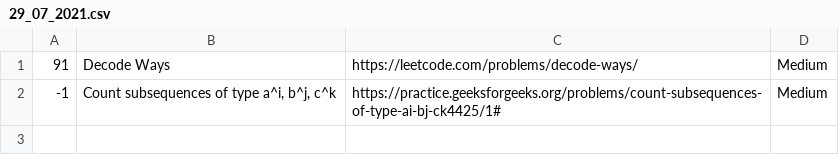
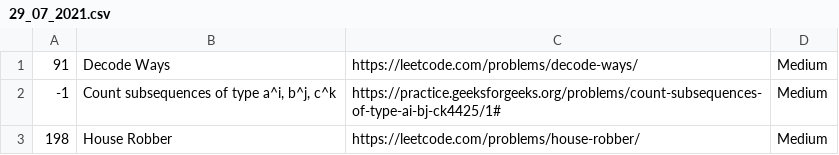
Before and after one commit to aditya-dk7/Questions, a CSV file: 29_07_2021.csv, drawn as a sheet; the diff names each change by its address in the sheet, - before the commit and + after, or states it on an @@ line.

Commit message:
Question 198 House Robber https://leetcode.com/problems/house-robber/ Medium 29_07_2021

```diff
--- a/29_07_2021.csv
+++ b/29_07_2021.csv
+row 3: 198 | House Robber | https://leetcode.com/problems/house-robber/ | Medium
```
